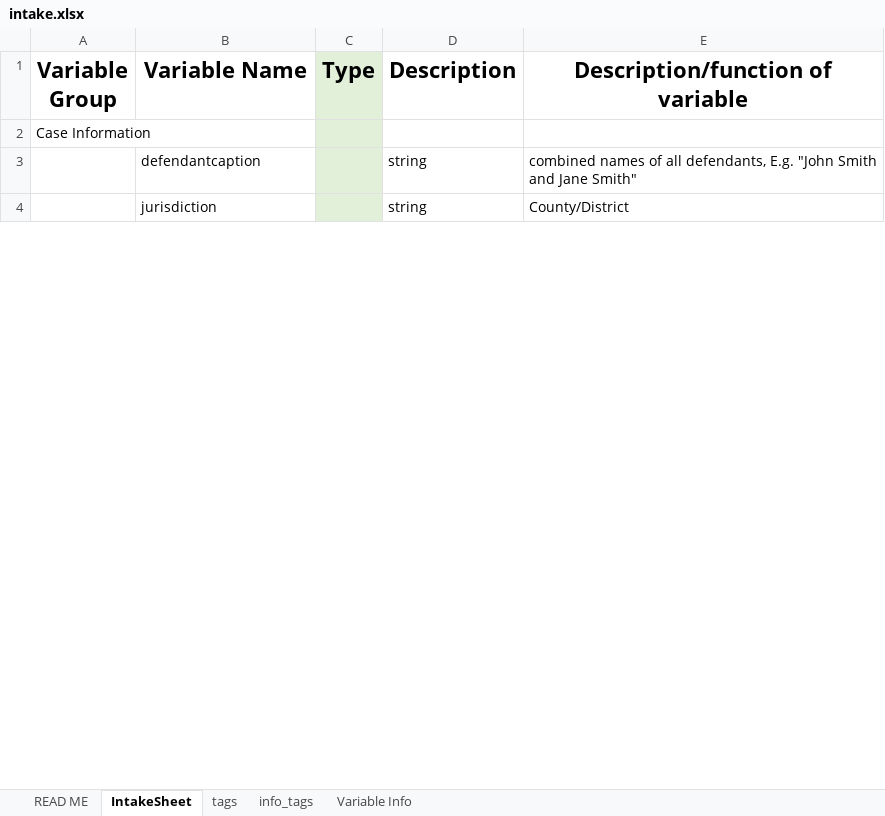
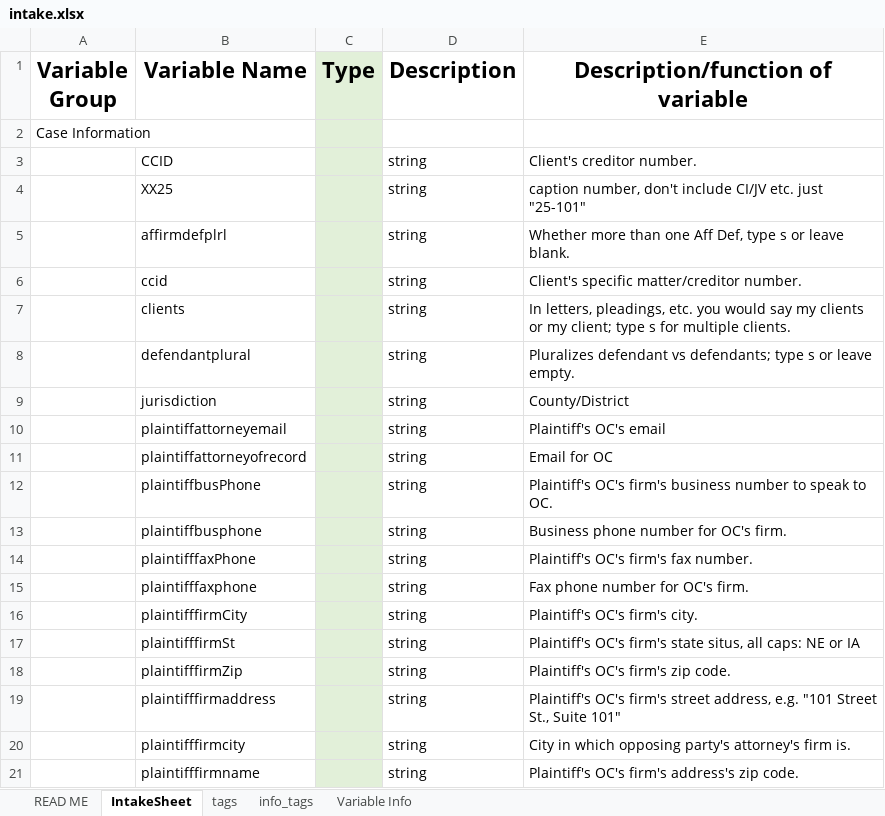
Before and after one commit to chrisgosselin92/docgenautomation, an Excel workbook: intake.xlsx, sheet IntakeSheet, drawn as a sheet; only a part is shown; values as stored, in another font and other column widths than the file's, no borders; addresses are those after the commit; the diff covers the shown part only; the diff names each change by its address in the sheet, - before the commit and + after, or states it on an @@ line.

Commit message:
Update project with derived variables, docgen improvements, and date handling

```diff
--- a/intake.xlsx (sheet IntakeSheet)
+++ b/intake.xlsx (sheet IntakeSheet)
+row 3:  | CCID |  | string | Client's creditor number.
+row 4:  | XX25 |  | string | caption number, don't include CI/JV etc. just "25-101"
+row 5:  | affirmdefplrl |  | string | Whether more than one Aff Def, type s or leave blank.
+row 6:  | ccid |  | string | Client's specific matter/creditor number.
+row 7:  | clients |  | string | In letters, pleadings, etc. you would say my clients or my client; type s for multiple clients.
-B8 (Variable Name): defendantcaption
+B8 (Variable Name): defendantplural
-E8 (Description/function of variable): combined names of all defendants, E.g. "John Smith and Jane Smith"
+E8 (Description/function of variable): Pluralizes defendant vs defendants; type s or leave empty.
+row 10:  | plaintiffattorneyemail |  | string | Plaintiff's OC's email
+row 11:  | plaintiffattorneyofrecord |  | string | Email for OC
+row 12:  | plaintiffbusPhone |  | string | Plaintiff's OC's firm's business number to speak to OC.
+row 13:  | plaintiffbusphone |  | string | Business phone number for OC's firm.
+row 14:  | plaintifffaxPhone |  | string | Plaintiff's OC's firm's fax number.
+row 15:  | plaintifffaxphone |  | string | Fax phone number for OC's firm.
+row 16:  | plaintifffirmCity |  | string | Plaintiff's OC's firm's city.
+row 17:  | plaintifffirmSt |  | string | Plaintiff's OC's firm's state situs, all caps: NE or IA
+row 18:  | plaintifffirmZip |  | string | Plaintiff's OC's firm's zip code.
+row 19:  | plaintifffirmaddress |  | string | Plaintiff's OC's firm's street address, e.g. "101 Street St., Suite 101"
+row 20:  | plaintifffirmcity |  | string | City in which opposing party's attorney's firm is.
+row 21:  | plaintifffirmname |  | string | Plaintiff's OC's firm's address's zip code.
```
Also changed, not shown: 10 added rows, 3 removed rows and 5 edited cells elsewhere in this sheet, 43 other files.
